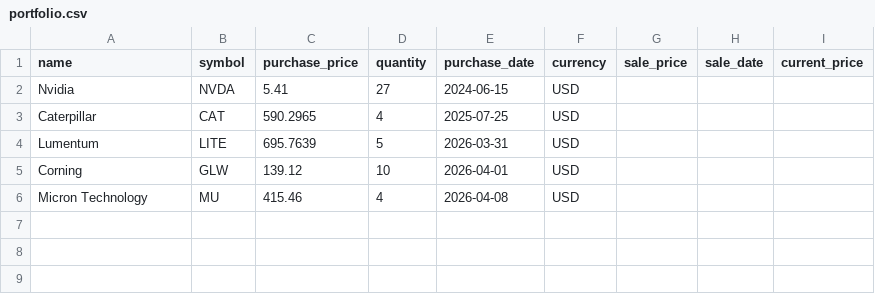
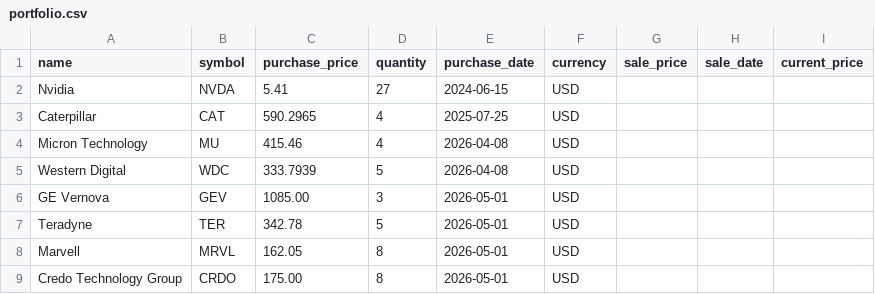
Before and after one commit to JohnFunkCode/StockPortfolioManager, a CSV file: portfolio.csv, drawn as a sheet; removed rows and columns are numbered as before the commit, all else as after; the diff names each change by its address in the sheet, - before the commit and + after, or states it on an @@ line.

```diff
--- a/portfolio.csv
+++ b/portfolio.csv
-row 4: Lumentum | LITE | 695.7639 | 5 | 2026-03-31 | USD
-row 5: Corning | GLW | 139.12 | 10 | 2026-04-01 | USD
+row 5: Western Digital | WDC | 333.7939 | 5 | 2026-04-08 | USD
+row 6: GE Vernova | GEV | 1085.00 | 3 | 2026-05-01 | USD
+row 7: Teradyne | TER | 342.78 | 5 | 2026-05-01 | USD
+row 8: Marvell | MRVL | 162.05 | 8 | 2026-05-01 | USD
+row 9: Credo Technology Group | CRDO | 175.00 | 8 | 2026-05-01 | USD
```
Also changed, not shown: 7 other files.
